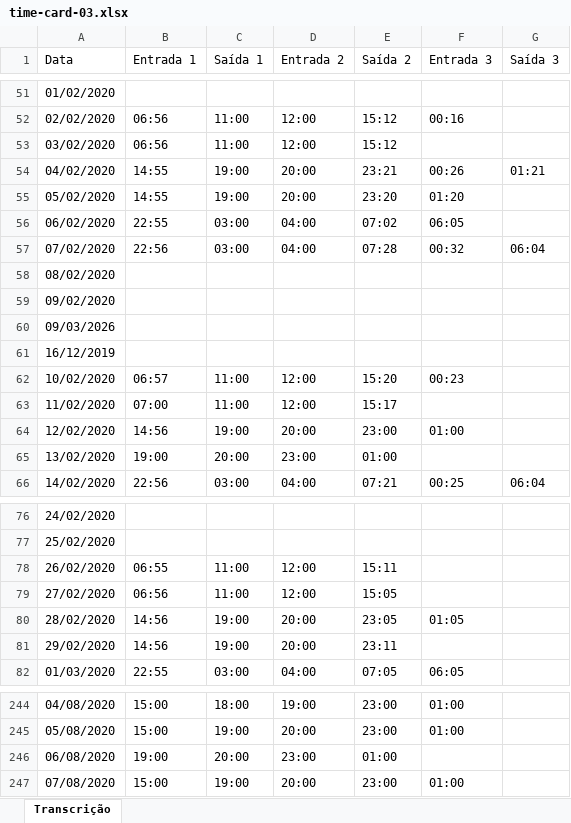
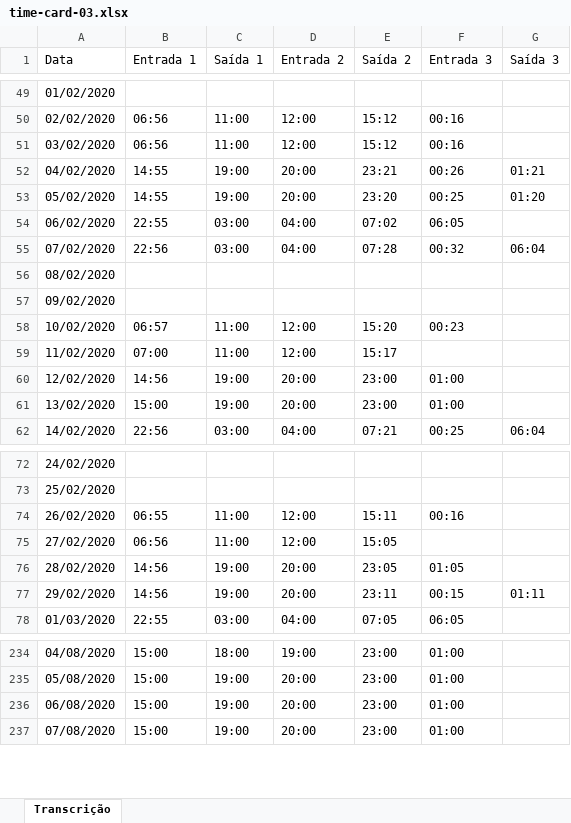
Before and after one commit to hatanaca/quick-filler-test, an Excel workbook: exemplos/output/time-card-03.xlsx, sheet Transcrição, drawn as a sheet; only a part is shown, gaps mark what is left out; values as stored, in another font and other column widths than the file's, no cell formats; removed rows and columns are numbered as before the commit, all else as after; the diff covers the shown part only; the diff names each change by its address in the sheet, - before the commit and + after, or states it on an @@ line.

```diff
--- a/exemplos/output/time-card-03.xlsx (sheet Transcrição)
+++ b/exemplos/output/time-card-03.xlsx (sheet Transcrição)
-F51 (Entrada 3): (empty)
+F51 (Entrada 3): 00:16
-F53 (Entrada 3): 01:20
+F53 (Entrada 3): 00:25
-G53 (Saída 3): (empty)
+G53 (Saída 3): 01:20
-row 60: 09/03/2026
-row 61: 16/12/2019
-B61 (Entrada 1): 19:00
+B61 (Entrada 1): 15:00
-C61 (Saída 1): 20:00
+C61 (Saída 1): 19:00
-D61 (Entrada 2): 23:00
+D61 (Entrada 2): 20:00
-E61 (Saída 2): 01:00
+E61 (Saída 2): 23:00
-F61 (Entrada 3): (empty)
+F61 (Entrada 3): 01:00
-F74 (Entrada 3): (empty)
+F74 (Entrada 3): 00:16
-F77 (Entrada 3): (empty)
+F77 (Entrada 3): 00:15
-G77 (Saída 3): (empty)
+G77 (Saída 3): 01:11
-B236 (Entrada 1): 19:00
+B236 (Entrada 1): 15:00
-C236 (Saída 1): 20:00
+C236 (Saída 1): 19:00
-D236 (Entrada 2): 23:00
+D236 (Entrada 2): 20:00
-E236 (Saída 2): 01:00
+E236 (Saída 2): 23:00
-F236 (Entrada 3): (empty)
+F236 (Entrada 3): 01:00
```
Also changed, not shown: 8 removed rows and 4 edited cells elsewhere in this sheet, cell formats, exemplos/output/cartao-ponto-1.xlsx, exemplos/output/holerite-1.xlsx, 24 other files.
